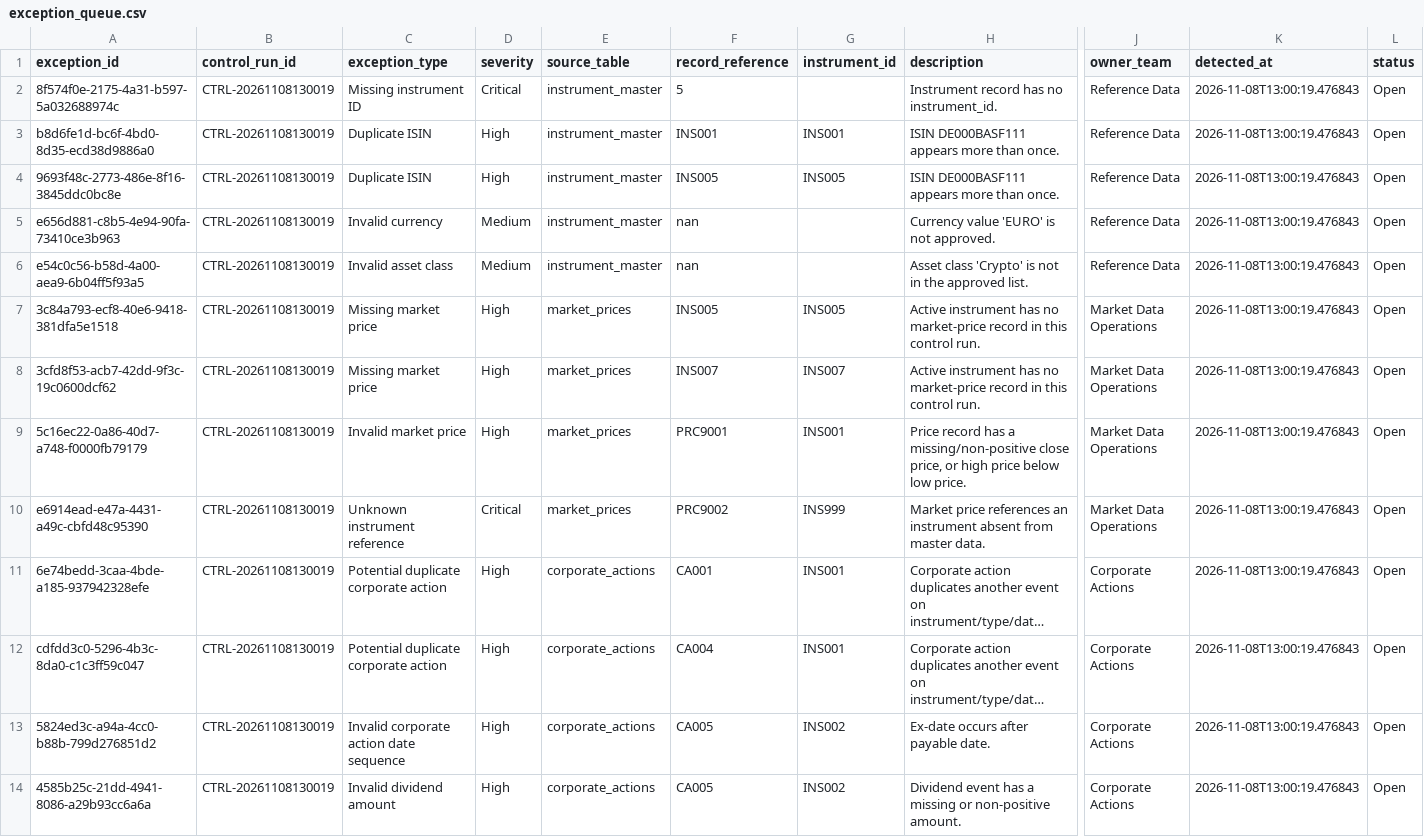
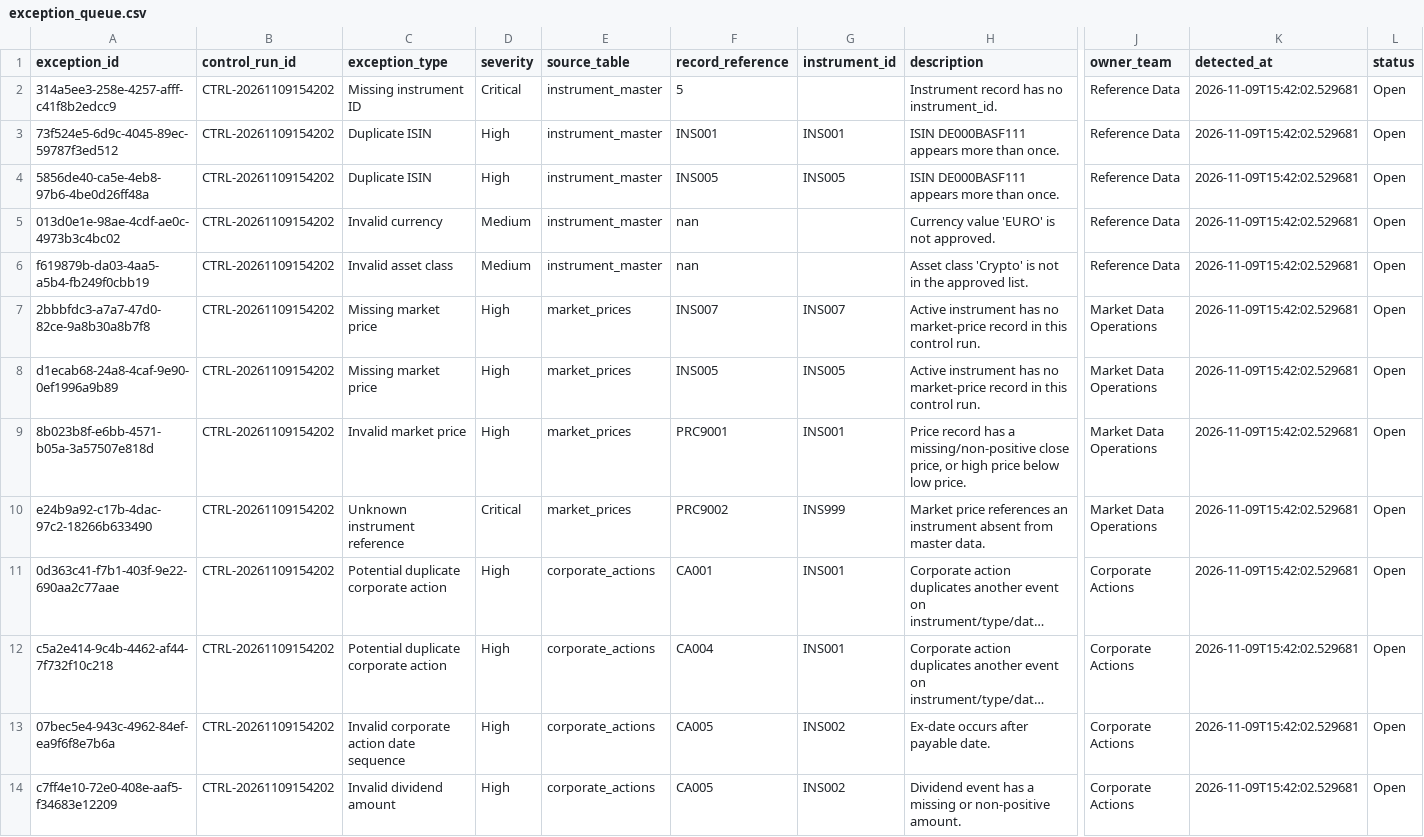
Before and after one commit to Kanss1176/trading-operations-control-room, a CSV file: data/processed/exception_queue.csv, drawn as a sheet; only a part is shown, gaps mark what is left out; long unchanged cells end in …; the diff names each change by its address in the sheet, - before the commit and + after, or states it on an @@ line.

```diff
--- a/data/processed/exception_queue.csv
+++ b/data/processed/exception_queue.csv
-A2 (exception_id): 8f574f0e-2175-4a31-b597-5a032688974c
+A2 (exception_id): 314a5ee3-258e-4257-afff-c41f8b2edcc9
-B2:B14 (control_run_id): CTRL-20261108130019
+B2:B14 (control_run_id): CTRL-20261109154202
-K2:K14 (detected_at): 2026-11-08T13:00:19.476843
+K2:K14 (detected_at): 2026-11-09T15:42:02.529681
-A3 (exception_id): b8d6fe1d-bc6f-4bd0-8d35-ecd38d9886a0
+A3 (exception_id): 73f524e5-6d9c-4045-89ec-59787f3ed512
-A4 (exception_id): 9693f48c-2773-486e-8f16-3845ddc0bc8e
+A4 (exception_id): 5856de40-ca5e-4eb8-97b6-4be0d26ff48a
-A5 (exception_id): e656d881-c8b5-4e94-90fa-73410ce3b963
+A5 (exception_id): 013d0e1e-98ae-4cdf-ae0c-4973b3c4bc02
-A6 (exception_id): e54c0c56-b58d-4a00-aea9-6b04ff5f93a5
+A6 (exception_id): f619879b-da03-4aa5-a5b4-fb249f0cbb19
-A7 (exception_id): 3c84a793-ecf8-40e6-9418-381dfa5e1518
+A7 (exception_id): 2bbbfdc3-a7a7-47d0-82ce-9a8b30a8b7f8
-F7 (record_reference): INS005
+F7 (record_reference): INS007
-G7 (instrument_id): INS005
+G7 (instrument_id): INS007
-A8 (exception_id): 3cfd8f53-acb7-42dd-9f3c-19c0600dcf62
+A8 (exception_id): d1ecab68-24a8-4caf-9e90-0ef1996a9b89
-F8 (record_reference): INS007
+F8 (record_reference): INS005
-G8 (instrument_id): INS007
+G8 (instrument_id): INS005
-A9 (exception_id): 5c16ec22-0a86-40d7-a748-f0000fb79179
+A9 (exception_id): 8b023b8f-e6bb-4571-b05a-3a57507e818d
-A10 (exception_id): e6914ead-e47a-4431-a49c-cbfd48c95390
+A10 (exception_id): e24b9a92-c17b-4dac-97c2-18266b633490
-A11 (exception_id): 6e74bedd-3caa-4bde-a185-937942328efe
+A11 (exception_id): 0d363c41-f7b1-403f-9e22-690aa2c77aae
-A12 (exception_id): cdfdd3c0-5296-4b3c-8da0-c1c3ff59c047
+A12 (exception_id): c5a2e414-9c4b-4462-af44-7f732f10c218
-A13 (exception_id): 5824ed3c-a94a-4cc0-b88b-799d276851d2
+A13 (exception_id): 07bec5e4-943c-4962-84ef-ea9f6f8e7b6a
-A14 (exception_id): 4585b25c-21dd-4941-8086-a29b93cc6a6a
+A14 (exception_id): c7ff4e10-72e0-408e-aaf5-f34683e12209
```
Also changed, not shown: data/processed/reconciliation_results.csv, 1 other file.
